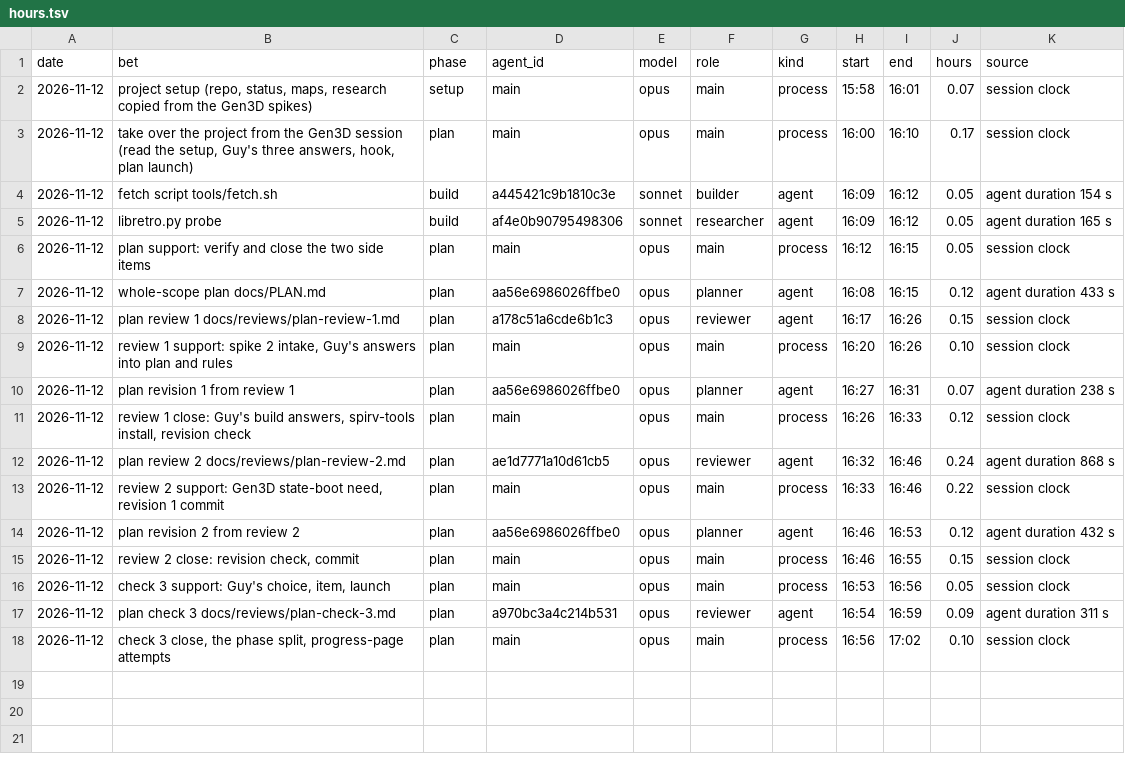
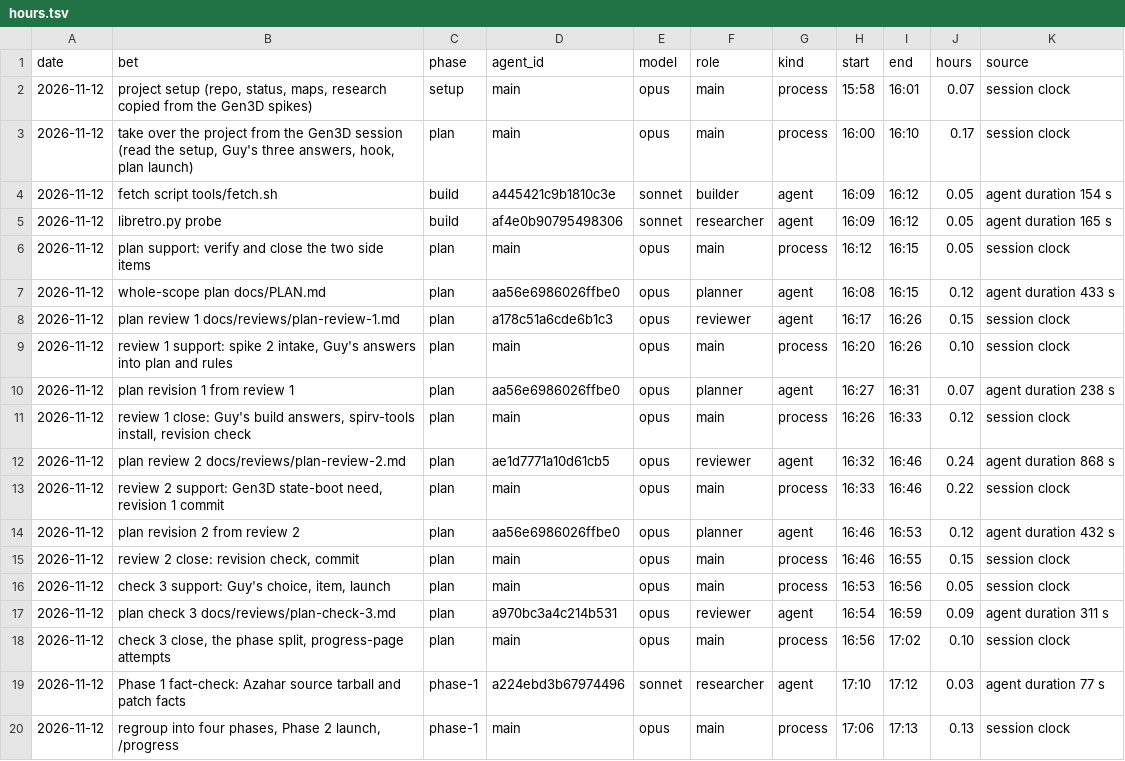
Before and after one commit to GuyShtainer/libazahar-py, a TSV file: docs/hours.tsv, drawn as a sheet.

```diff
--- a/docs/hours.tsv
+++ b/docs/hours.tsv
@@ -18 +18,3 @@ date	bet	phase	agent_id	model	role	kind	start	end	hours	source
 2026-11-12	check 3 close, the phase split, progress-page attempts	plan	main	opus	main	process	16:56	17:02	0.10	session clock
+2026-11-12	Phase 1 fact-check: Azahar source tarball and patch facts	phase-1	a224ebd3b67974496	sonnet	researcher	agent	17:10	17:12	0.03	agent duration 77 s
+2026-11-12	regroup into four phases, Phase 2 launch, /progress	phase-1	main	opus	main	process	17:06	17:13	0.13	session clock
```
Also changed, not shown: 6 other files.
